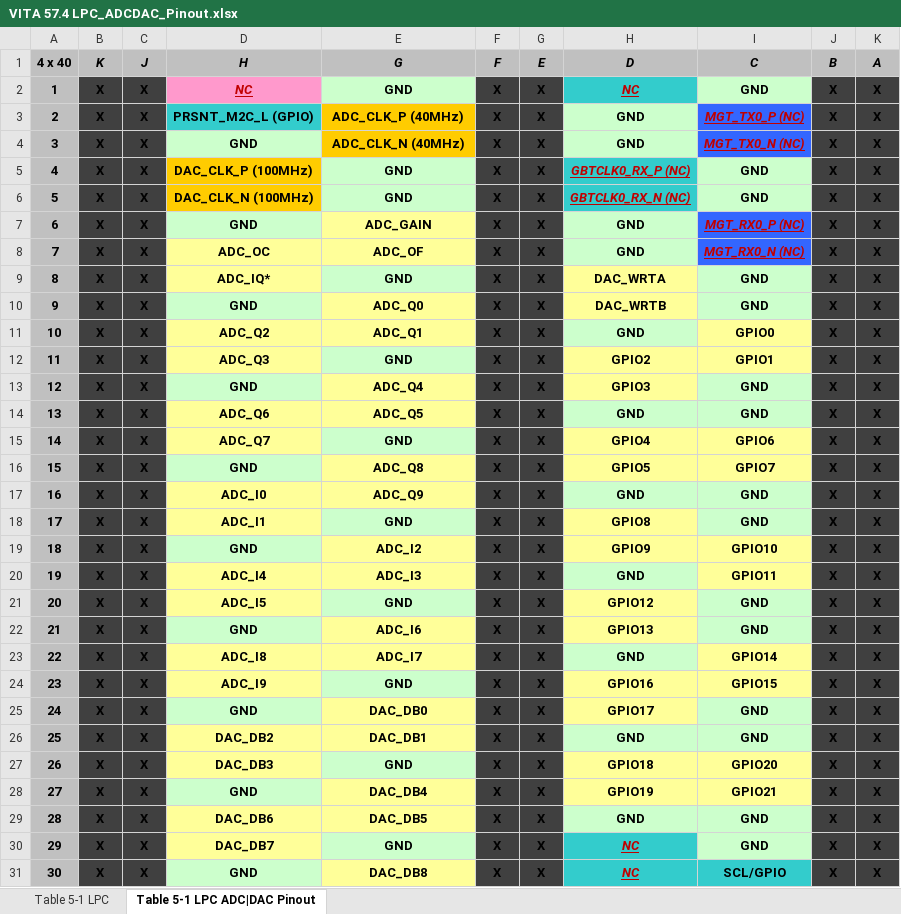
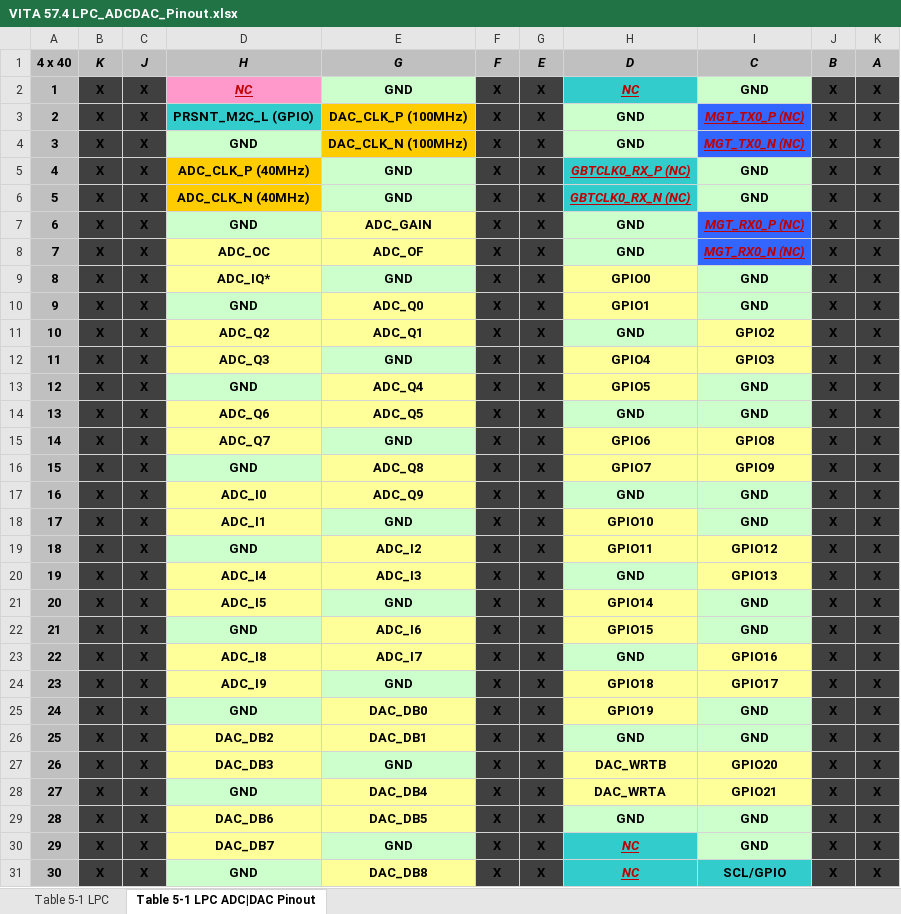
Before and after one commit to tcfh2003/Virtex-6-ML602-ADCDAC-PCB, an Excel workbook: VITA 57.4 LPC_ADCDAC_Pinout.xlsx, sheet Table 5-1 LPC ADC|DAC Pinout, drawn as a sheet; only a part is shown; values as stored, in another font and other column widths than the file's, no borders; charts and pictures not drawn; the diff covers the shown part only; the diff names each change by its address in the sheet, - before the commit and + after, or states it on an @@ line.

Commit message:
Second commit, routed digital data inputs of DAC
Now I have problems routing the WRTA & WRTB pins of the DAC. Will probably have to reassign some pins of the digital data inputs (potential solution: I could make the WRTA/WRTB pair be situated at LA29, and the DAC_DB input pins would have to be cascaded down. DAC_DB1/DAC_DB0 would then have to be moved to the other side of the LPC connector, probably where WRTA/WRTB are now, at LA26). It'll look weird in the pinout diagram, but at least it'll work (hopefully :@    )

```diff
--- a/VITA 57.4 LPC_ADCDAC_Pinout.xlsx (sheet Table 5-1 LPC ADC|DAC Pinout)
+++ b/VITA 57.4 LPC_ADCDAC_Pinout.xlsx (sheet Table 5-1 LPC ADC|DAC Pinout)
-E3 (G): ADC_CLK_P (40MHz)
+E3 (G): DAC_CLK_P (100MHz)
-E4 (G): ADC_CLK_N (40MHz)
+E4 (G): DAC_CLK_N (100MHz)
-D5 (H): DAC_CLK_P (100MHz)
+D5 (H): ADC_CLK_P (40MHz)
-D6 (H): DAC_CLK_N (100MHz)
+D6 (H): ADC_CLK_N (40MHz)
-H9 (D): DAC_WRTA
+H9 (D): GPIO0
-H10 (D): DAC_WRTB
+H10 (D): GPIO1
-I11 (C): GPIO0
+I11 (C): GPIO2
-H12 (D): GPIO2
+H12 (D): GPIO4
-I12 (C): GPIO1
+I12 (C): GPIO3
-H13 (D): GPIO3
+H13 (D): GPIO5
-H15 (D): GPIO4
+H15 (D): GPIO6
-I15 (C): GPIO6
+I15 (C): GPIO8
-H16 (D): GPIO5
+H16 (D): GPIO7
-I16 (C): GPIO7
+I16 (C): GPIO9
-H18 (D): GPIO8
+H18 (D): GPIO10
-H19 (D): GPIO9
+H19 (D): GPIO11
-I19 (C): GPIO10
+I19 (C): GPIO12
-I20 (C): GPIO11
+I20 (C): GPIO13
-H21 (D): GPIO12
+H21 (D): GPIO14
-H22 (D): GPIO13
+H22 (D): GPIO15
-I23 (C): GPIO14
+I23 (C): GPIO16
-H24 (D): GPIO16
+H24 (D): GPIO18
-I24 (C): GPIO15
+I24 (C): GPIO17
-H25 (D): GPIO17
+H25 (D): GPIO19
-H27 (D): GPIO18
+H27 (D): DAC_WRTB
-H28 (D): GPIO19
+H28 (D): DAC_WRTA
```
Also changed, not shown: 10 edited cells elsewhere in this sheet, 18 other files.
